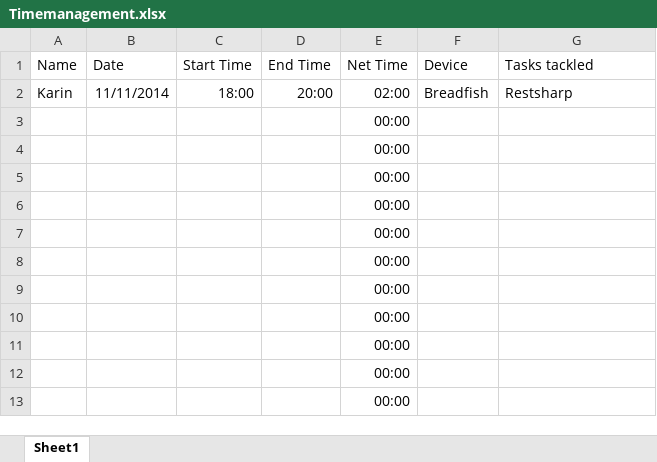
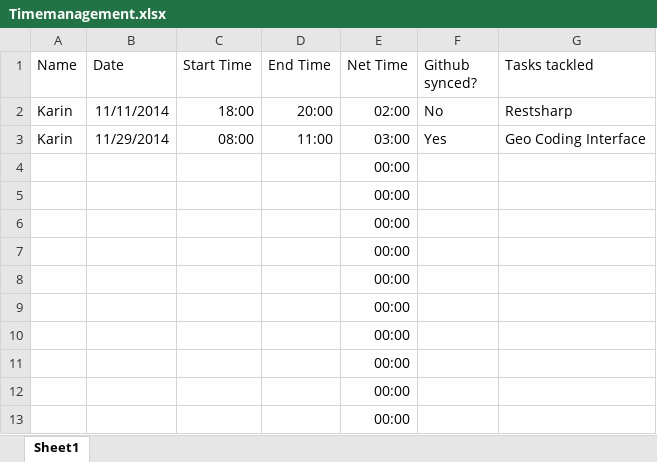
Before and after one commit to MITG13/geocoding-project, an Excel workbook: documentation/Timemanagement.xlsx, sheet Sheet1, drawn as a sheet; values as stored, in another font and other column widths than the file's, no borders; table styles not drawn; removed rows and columns are numbered as before the commit, all else as after; the diff names each change by its address in the sheet, - before the commit and + after, or states it on an @@ line.

Commit message:
interface structure
basic structure

```diff
--- a/documentation/Timemanagement.xlsx (sheet Sheet1)
+++ b/documentation/Timemanagement.xlsx (sheet Sheet1)
-F1: Device
+F1: Github synced?
-F2 (Github synced?): Breadfish
+F2 (Github synced?): No
-row 3:  |  |  |  | 00:00
+row 3: Karin | 11/29/2014 | 08:00 | 11:00 | 03:00 | Yes | Geo Coding Interface
```
Also changed, not shown: 26 other files.
